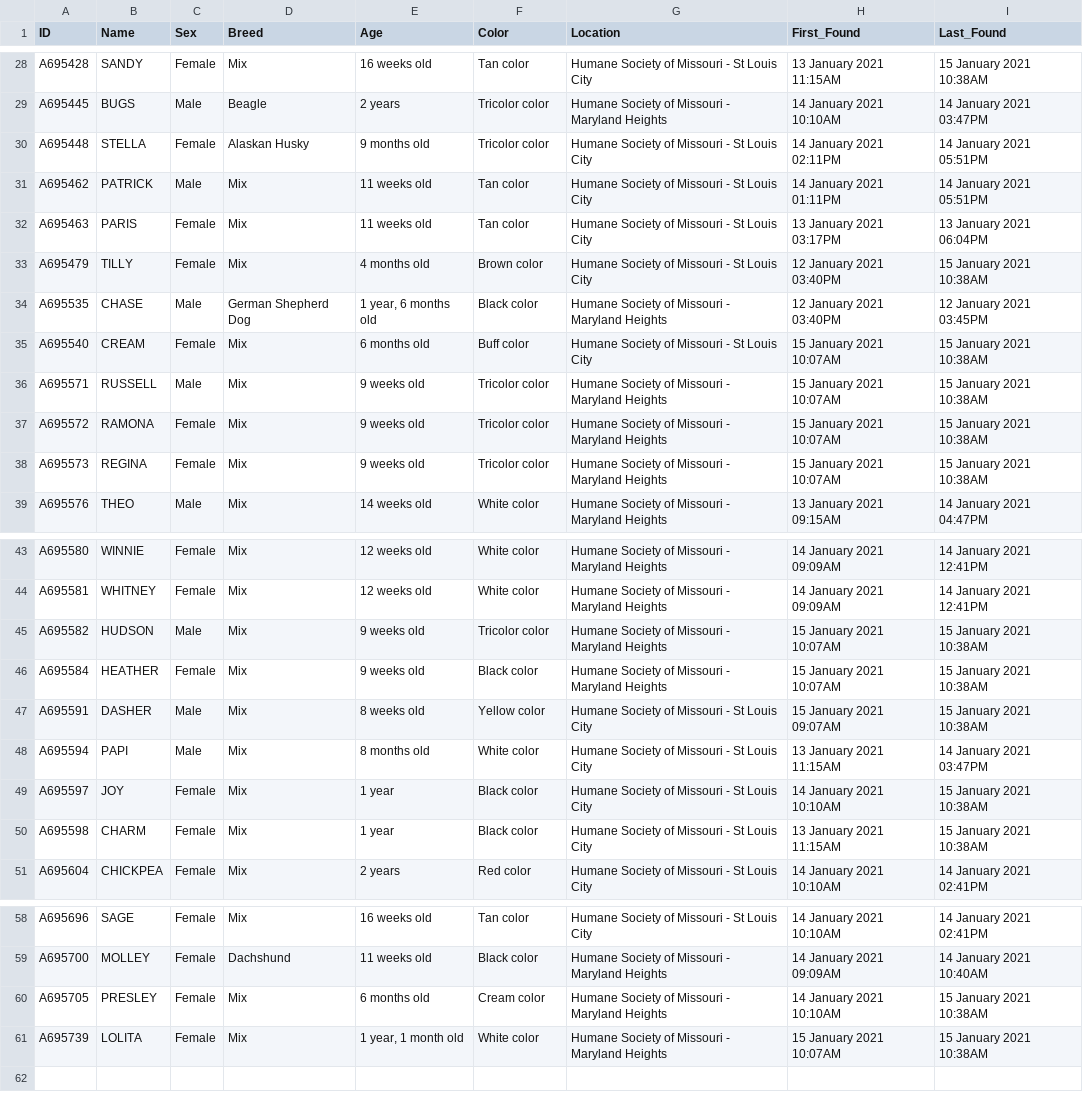
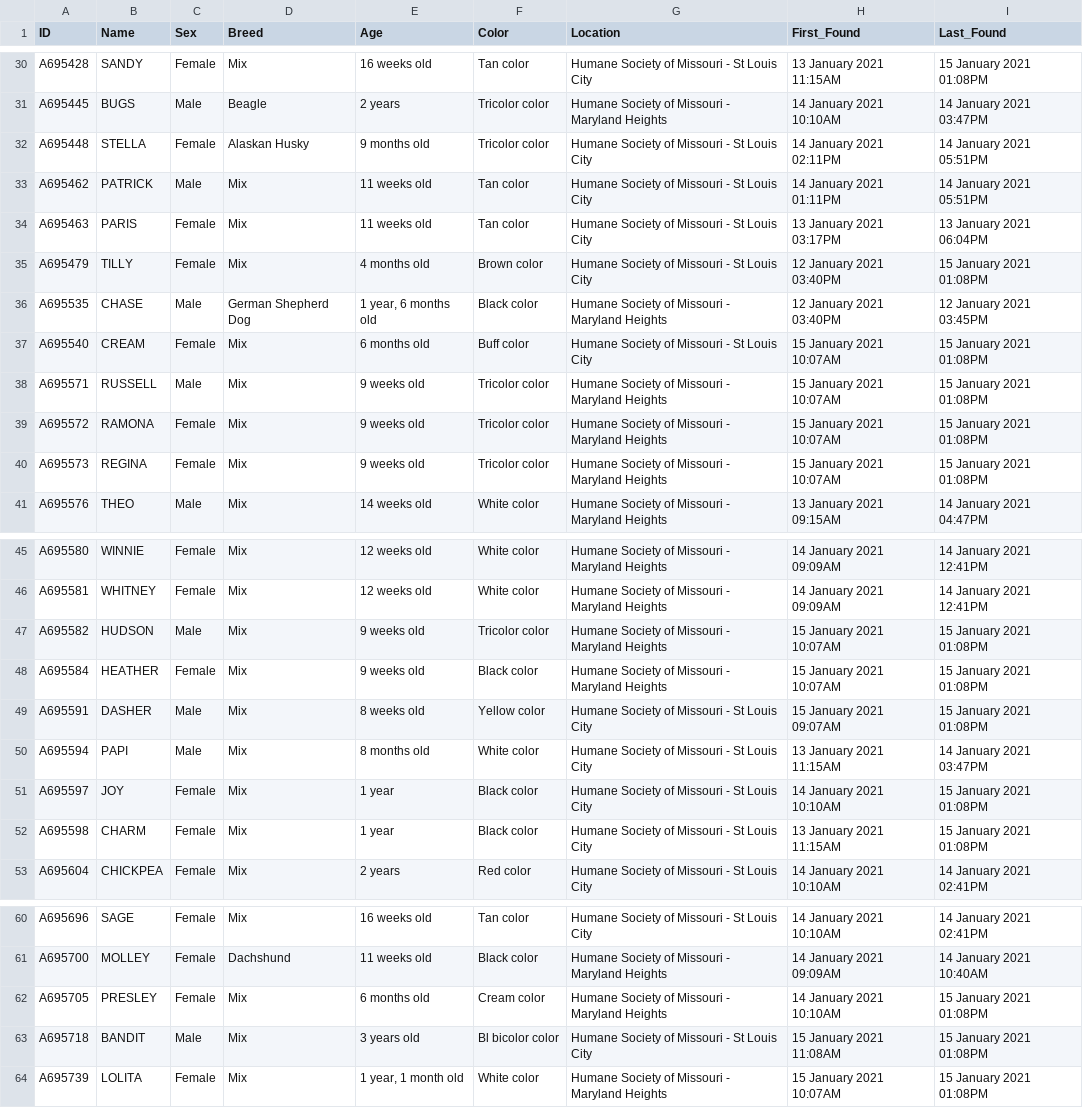
Before and after one commit to psychicesp/HSMO-scraper, a CSV file: Dogs.csv, drawn as a sheet; only a part is shown, gaps mark what is left out; addresses are those after the commit; the diff covers the shown part only; the diff names each change by its address in the sheet, - before the commit and + after, or states it on an @@ line.

```diff
--- a/Dogs.csv
+++ b/Dogs.csv
-I30 (Last_Found): 15 January 2021 10:38AM
+I30 (Last_Found): 15 January 2021 01:08PM
-I35 (Last_Found): 15 January 2021 10:38AM
+I35 (Last_Found): 15 January 2021 01:08PM
-I37:I40 (Last_Found): 15 January 2021 10:38AM
+I37:I40 (Last_Found): 15 January 2021 01:08PM
-I47:I49 (Last_Found): 15 January 2021 10:38AM
+I47:I49 (Last_Found): 15 January 2021 01:08PM
-I51:I52 (Last_Found): 15 January 2021 10:38AM
+I51:I52 (Last_Found): 15 January 2021 01:08PM
-I62 (Last_Found): 15 January 2021 10:38AM
+I62 (Last_Found): 15 January 2021 01:08PM
+row 63: A695718 | BANDIT | Male | Mix | 3 years old | Bl bicolor color | Humane Society of Missouri - St Louis City | 15 January 2021 11:08AM | 15 January 2021 01:08PM
-I64 (Last_Found): 15 January 2021 10:38AM
+I64 (Last_Found): 15 January 2021 01:08PM
```
Also changed, not shown: 2 added rows and 14 edited cells elsewhere in this file.
